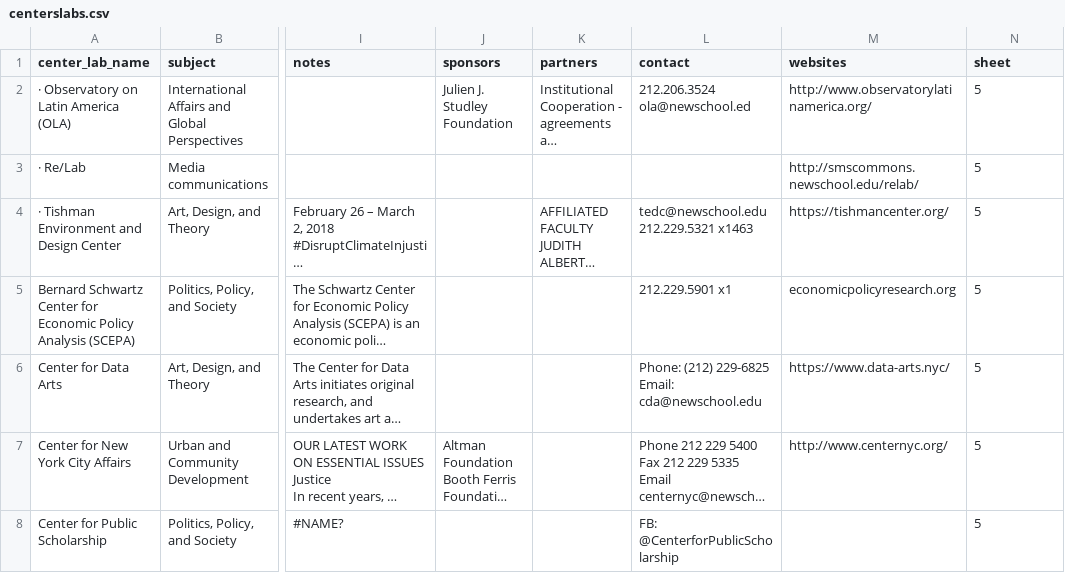
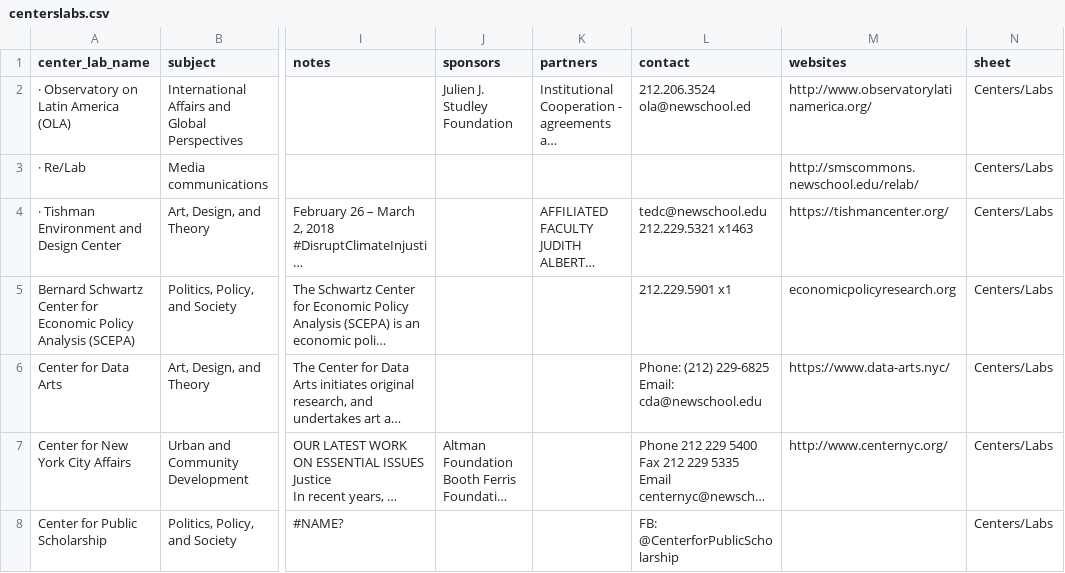
Before and after one commit to 3milychu/csmi-data, a CSV file: data/centerslabs.csv, drawn as a sheet; only a part is shown, gaps mark what is left out; long unchanged cells end in …; the diff covers the shown part only; the diff names each change by its address in the sheet, - before the commit and + after, or states it on an @@ line.

```diff
--- a/data/centerslabs.csv
+++ b/data/centerslabs.csv
-N2:N8 (sheet): 5
+N2:N8 (sheet): Centers/Labs
```
Also changed, not shown: 22 edited cells elsewhere in this file, data/courses.csv, data/events.csv, 8 other files.
